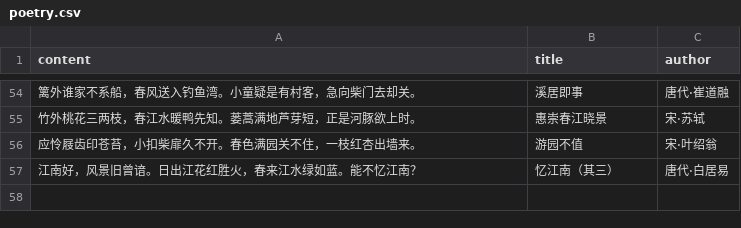
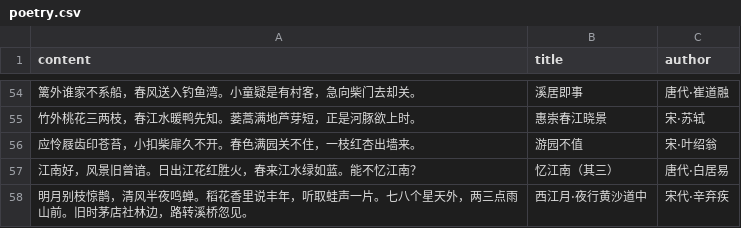
Before and after one commit to HenryLoveMiller/ja, a CSV file: poetry.csv, drawn as a sheet; only a part is shown, gaps mark what is left out.

Commit message:
Add poetry: 明月别枝惊鹊，清风半夜鸣蝉。稻花香里说丰

```diff
--- a/poetry.csv
+++ b/poetry.csv
@@ -57 +57,2 @@ content,title,author
 江南好，风景旧曾谙。日出江花红胜火，春来江水绿如蓝。能不忆江南？,忆江南（其三）,唐代·白居易
+明月别枝惊鹊，清风半夜鸣蝉。稻花香里说丰年，听取蛙声一片。七八个星天外，两三点雨山前。旧时茅店社林边，路转溪桥忽见。,西江月·夜行黄沙道中,宋代·辛弃疾
```
